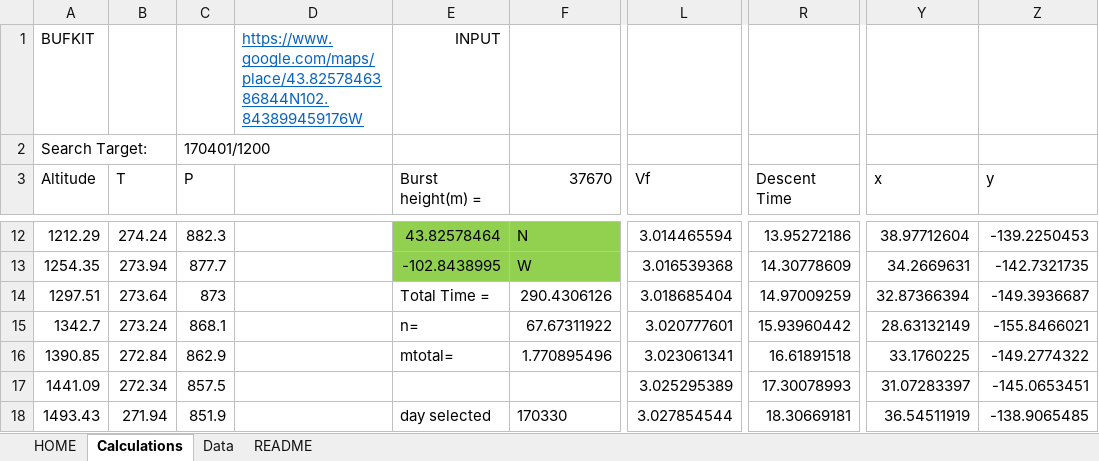
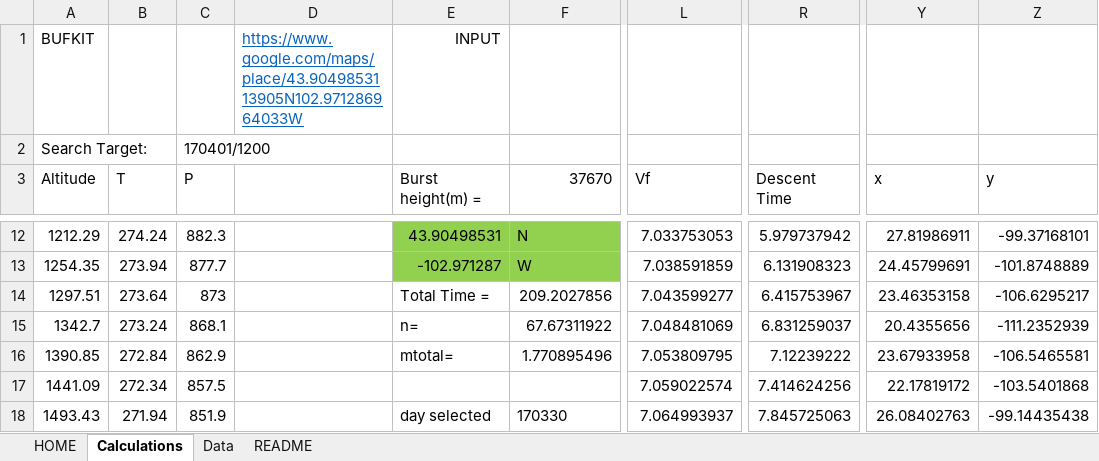
Before and after one commit to Project-CODENAME/project-codename, an Excel workbook: prediction/coordinate_predictor.xlsm, sheet Calculations, drawn as a sheet; only a part is shown, gaps mark what is left out; values as stored, in another font and other column widths than the file's, no borders; the diff covers the shown part only; the diff names each change by its address in the sheet, - before the commit and + after, or states it on an @@ line.

```diff
--- a/prediction/coordinate_predictor.xlsm (sheet Calculations)
+++ b/prediction/coordinate_predictor.xlsm (sheet Calculations)
-D1: https://www.google.com/maps/place/43.8257846386844N102.843899459176W
+D1: https://www.google.com/maps/place/43.9049853113905N102.971286964033W
-E12 (Burst height(m) =): 43.82578464
+E12 (Burst height(m) =): 43.90498531
-L12 (Vf): 3.014465594
+L12 (Vf): 7.033753053
-R12 (Descent Time): 13.95272186
+R12 (Descent Time): 5.979737942
-Y12 (x): 38.97712604
+Y12 (x): 27.81986911
-Z12 (y): -139.2250453
+Z12 (y): -99.37168101
-E13 (Burst height(m) =): -102.8438995
+E13 (Burst height(m) =): -102.971287
-L13 (Vf): 3.016539368
+L13 (Vf): 7.038591859
-R13 (Descent Time): 14.30778609
+R13 (Descent Time): 6.131908323
-Y13 (x): 34.2669631
+Y13 (x): 24.45799691
-Z13 (y): -142.7321735
+Z13 (y): -101.8748889
-F14 (37670): 290.4306126
+F14 (37670): 209.2027856
-L14 (Vf): 3.018685404
+L14 (Vf): 7.043599277
-R14 (Descent Time): 14.97009259
+R14 (Descent Time): 6.415753967
-Y14 (x): 32.87366394
+Y14 (x): 23.46353158
-Z14 (y): -149.3936687
+Z14 (y): -106.6295217
-L15 (Vf): 3.020777601
+L15 (Vf): 7.048481069
-R15 (Descent Time): 15.93960442
+R15 (Descent Time): 6.831259037
-Y15 (x): 28.63132149
+Y15 (x): 20.4355656
-Z15 (y): -155.8466021
+Z15 (y): -111.2352939
-L16 (Vf): 3.023061341
+L16 (Vf): 7.053809795
-R16 (Descent Time): 16.61891518
+R16 (Descent Time): 7.12239222
-Y16 (x): 33.1760225
+Y16 (x): 23.67933958
-Z16 (y): -149.2774322
+Z16 (y): -106.5465581
-L17 (Vf): 3.025295389
+L17 (Vf): 7.059022574
-R17 (Descent Time): 17.30078993
+R17 (Descent Time): 7.414624256
-Y17 (x): 31.07283397
+Y17 (x): 22.17819172
-Z17 (y): -145.0653451
+Z17 (y): -103.5401868
-L18 (Vf): 3.027854544
+L18 (Vf): 7.064993937
-R18 (Descent Time): 18.30669181
+R18 (Descent Time): 7.845725063
-Y18 (x): 36.54511919
+Y18 (x): 26.08402763
-Z18 (y): -138.9065485
+Z18 (y): -99.14435438
```
Also changed, not shown: 221 edited cells elsewhere in this sheet, sheet HOME.
